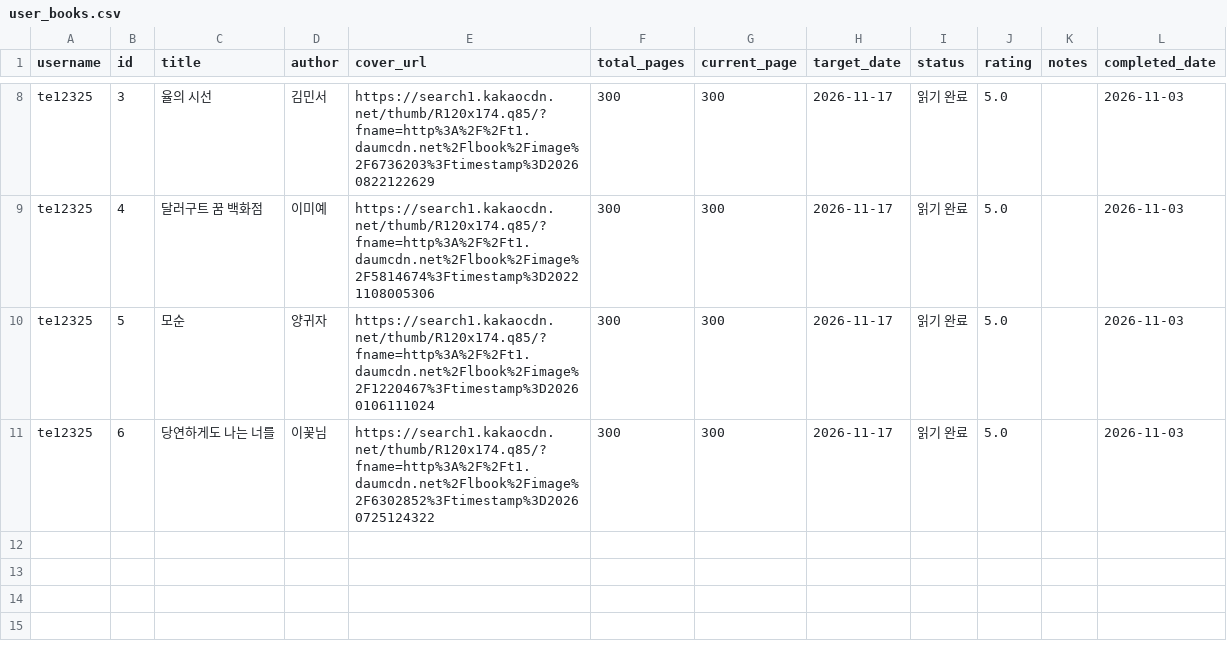
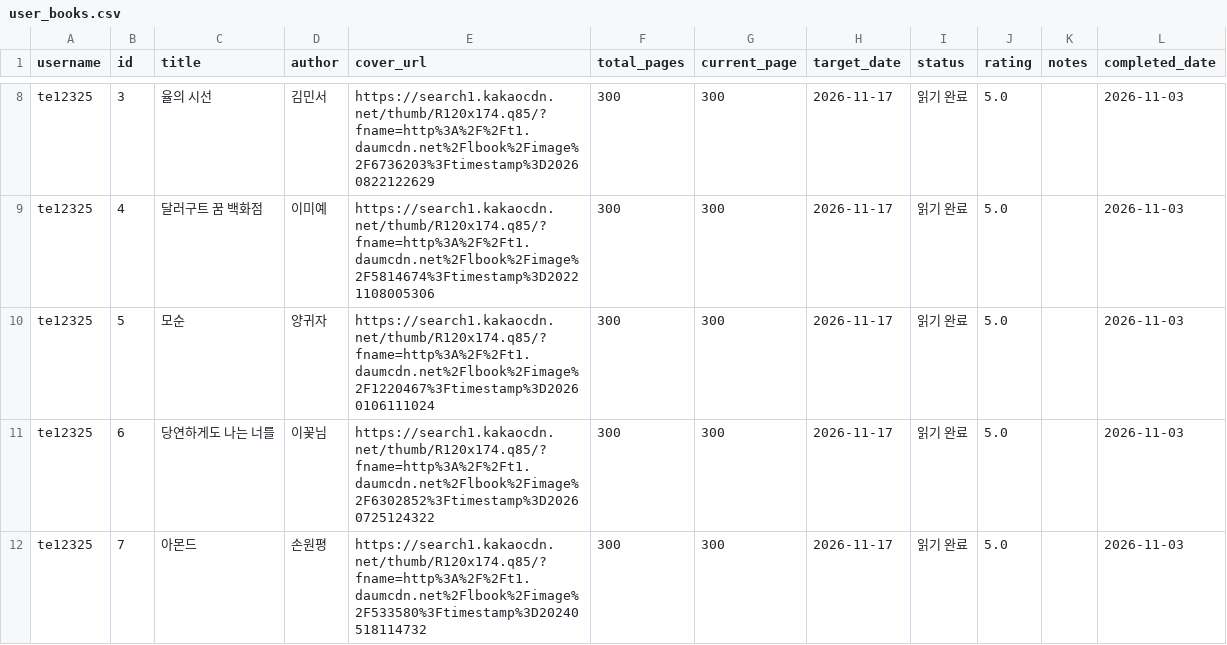
Before and after one commit to te12325/webprogram, a CSV file: user_books.csv, drawn as a sheet; only a part is shown, gaps mark what is left out; the diff names each change by its address in the sheet, - before the commit and + after, or states it on an @@ line.

Commit message:
Update books for te12325

```diff
--- a/user_books.csv
+++ b/user_books.csv
+row 12: te12325 | 7 | 아몬드 | 손원평 | https://search1.kakaocdn.net/thumb/R120x174.q85/?fname=http%3A%2F%2Ft1.daumcdn.net%2Flbook%2Fimage%2F533580%3Ftimestamp%3D20240518114732 | 300 | 300 | 2026-11-17 | 읽기 완료 | 5.0 |  | 2026-11-03
```
